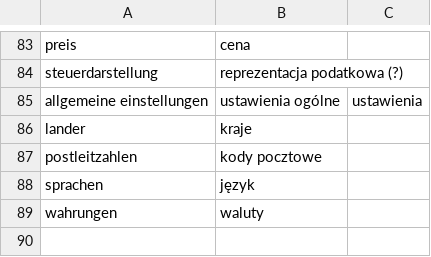
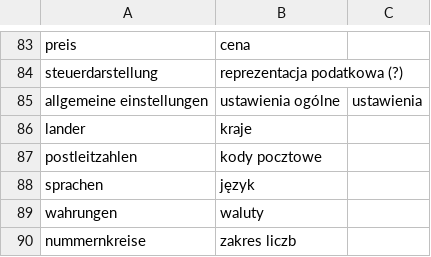
Before and after one commit to halvenas/dictionary_resources, a CSV file: resources.csv, drawn as a sheet; only a part is shown, gaps mark what is left out.

Commit message:
updating file 2020-03-20 10:05:16.612905

```diff
--- a/resources.csv
+++ b/resources.csv
@@ -89 +89,2 @@ sprachen;język;
 wahrungen; waluty;
+nummernkreise;zakres liczb;
```
